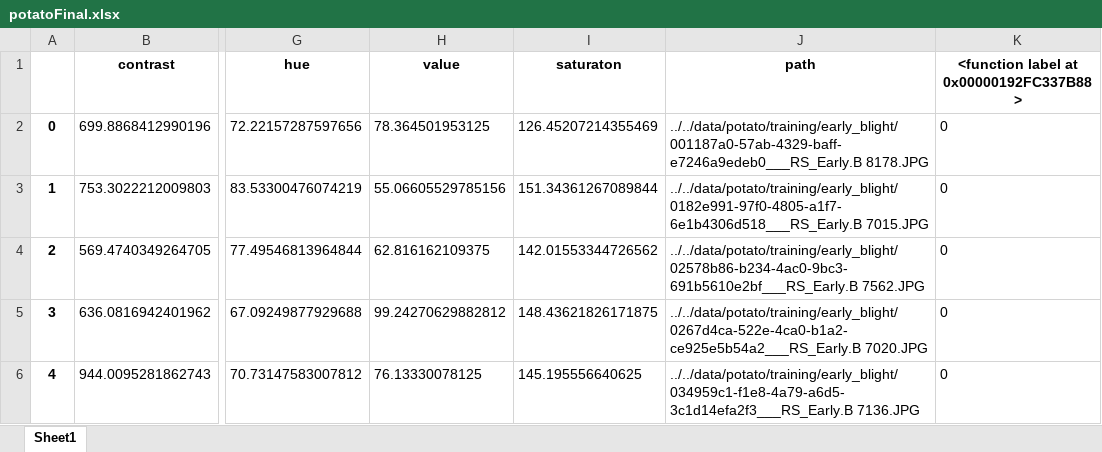
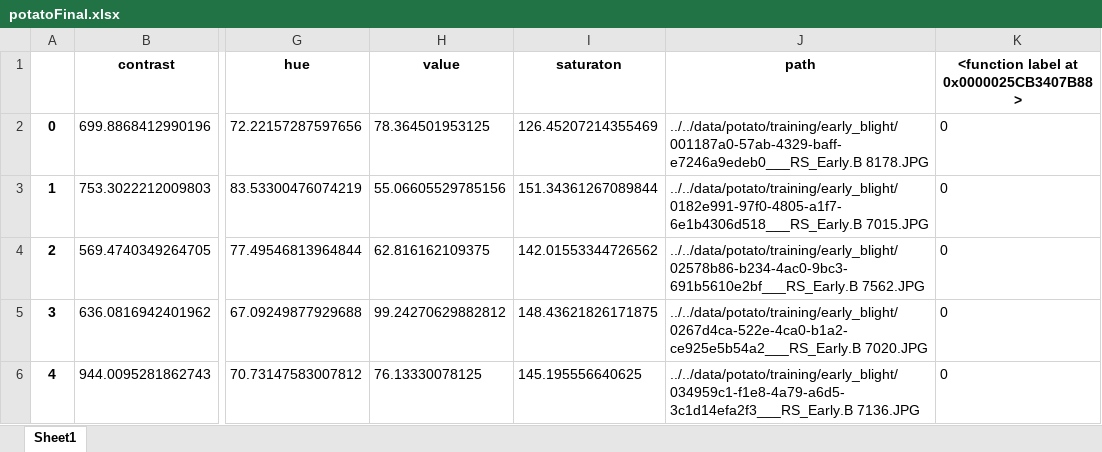
Before and after one commit to IvanRao/Leaf-Disease-Detection, an Excel workbook: codes/glcm/potatoFinal.xlsx, sheet Sheet1, drawn as a sheet; only a part is shown, gaps mark what is left out; values as stored, in another font and other column widths than the file's, no borders; the diff names each change by its address in the sheet, - before the commit and + after, or states it on an @@ line.

```diff
--- a/codes/glcm/potatoFinal.xlsx (sheet Sheet1)
+++ b/codes/glcm/potatoFinal.xlsx (sheet Sheet1)
-K1: <function label at 0x00000192FC337B88>
+K1: <function label at 0x0000025CB3407B88>
```
Also changed, not shown: codes/glcm/potato_test_Final.xlsx, codes/glcm/tomato_test_Final.xlsx, 29 other files.
